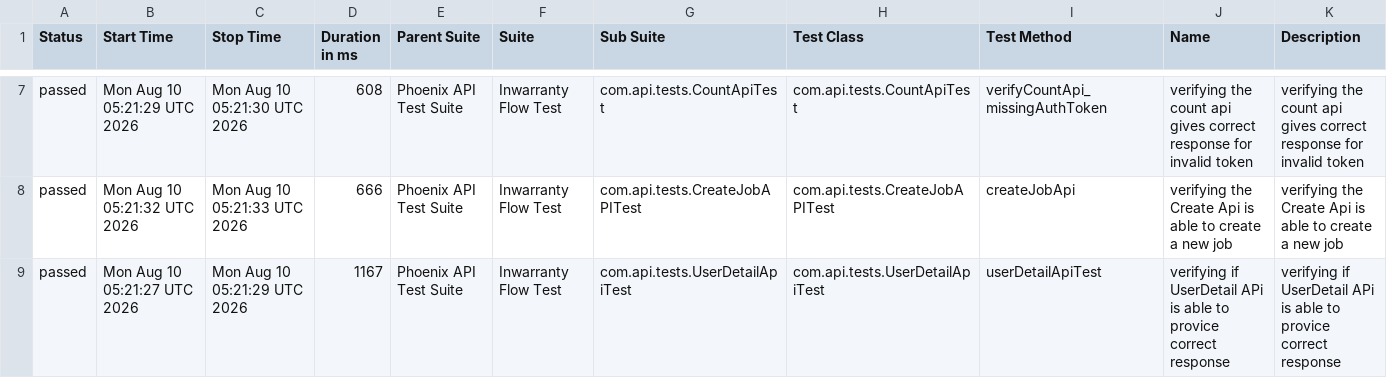
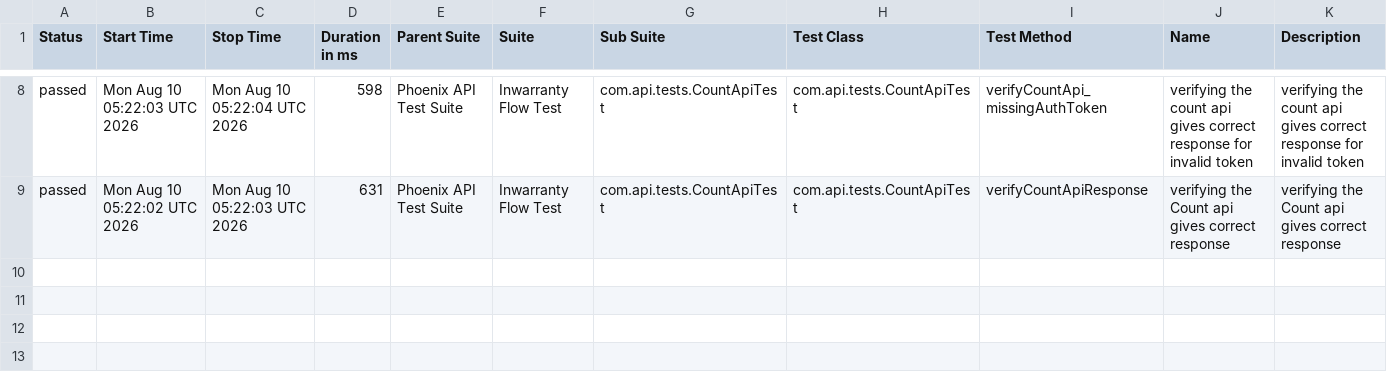
Before and after one commit to RanjaniManuel/PhoenixTestAutomationFramework, a CSV file: data/suites.csv, drawn as a sheet; only a part is shown, gaps mark what is left out; the diff covers the shown part only.

```diff
--- a/data/suites.csv
+++ b/data/suites.csv
@@ -7,3 +8,2 @@
-"passed","Mon Aug 10 05:21:29 UTC 2026","Mon Aug 10 05:21:30 UTC 2026","608","Phoenix API Test Suite","Inwarranty Flow Test","com.api.tests.CountApiTest","com.api.tests.CountApiTest","verifyCountApi_missingAuthToken","verifying the count api gives correct response for invalid token","verifying the count api gives correct response for invalid token"
-"passed","Mon Aug 10 05:21:32 UTC 2026","Mon Aug 10 05:21:33 UTC 2026","666","Phoenix API Test Suite","Inwarranty Flow Test","com.api.tests.CreateJobAPITest","com.api.tests.CreateJobAPITest","createJobApi","verifying the Create Api is able to create a new job","verifying the Create Api is able to create a new job"
-"passed","Mon Aug 10 05:21:27 UTC 2026","Mon Aug 10 05:21:29 UTC 2026","1167","Phoenix API Test Suite","Inwarranty Flow Test","com.api.tests.UserDetailApiTest","com.api.tests.UserDetailApiTest","userDetailApiTest","verifying if UserDetail APi is able to provice correct response","verifying if UserDetail APi is able to provice correct response"
+"passed","Mon Aug 10 05:22:03 UTC 2026","Mon Aug 10 05:22:04 UTC 2026","598","Phoenix API Test Suite","Inwarranty Flow Test","com.api.tests.CountApiTest","com.api.tests.CountApiTest","verifyCountApi_missingAuthToken","verifying the count api gives correct response for invalid token","verifying the count api gives correct response for invalid token"
+"passed","Mon Aug 10 05:22:02 UTC 2026","Mon Aug 10 05:22:03 UTC 2026","631","Phoenix API Test Suite","Inwarranty Flow Test","com.api.tests.CountApiTest","com.api.tests.CountApiTest","verifyCountApiResponse","verifying the Count api gives correct response","verifying the Count api gives correct response"
```
Also changed, not shown: 1 added row and 30 edited cells elsewhere in this file, data/behaviors.csv, 49 other files.
